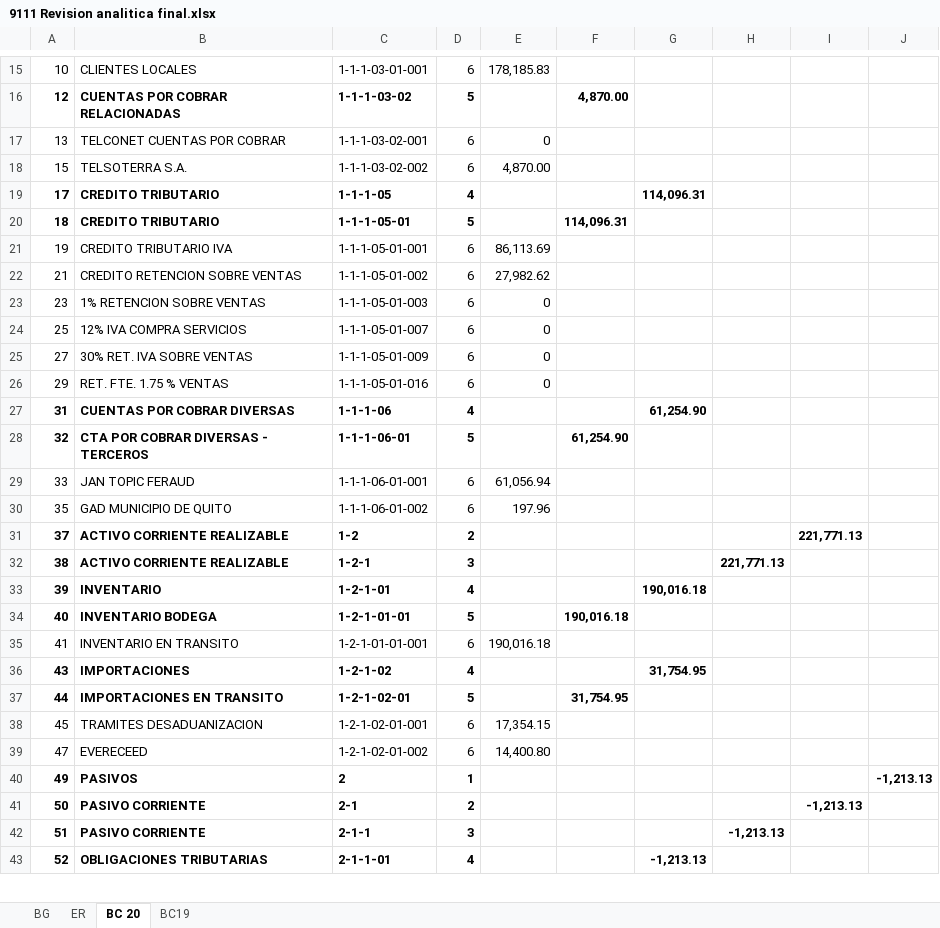
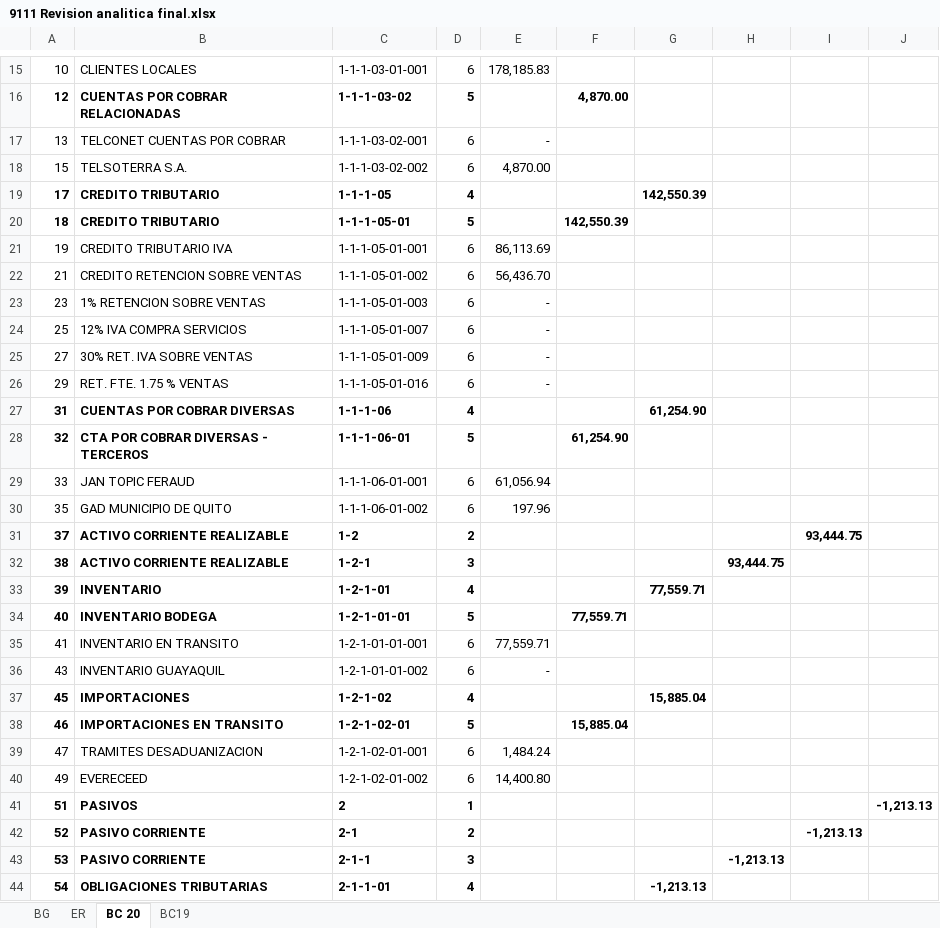
Before and after one commit to cesarleon911/TELCODATA, an Excel workbook: FASE III - Informe/9100 Evaluacion de evidencia/9110 Revision analitica final/9111 Revision analitica final.xlsx, sheet BC 20, drawn as a sheet; only a part is shown, gaps mark what is left out; values as stored, in another font and other column widths than the file's, no borders; removed rows and columns are numbered as before the commit, all else as after; the diff covers the shown part only; the diff names each change by its address in the sheet, - before the commit and + after, or states it on an @@ line.

```diff
--- a/FASE III - Informe/9100 Evaluacion de evidencia/9110 Revision analitica final/9111 Revision analitica final.xlsx (sheet BC 20)
+++ b/FASE III - Informe/9100 Evaluacion de evidencia/9110 Revision analitica final/9111 Revision analitica final.xlsx (sheet BC 20)
-E17: 0
+E17: -
-G19: 114,096.31
+G19: 142,550.39
-F20: 114,096.31
+F20: 142,550.39
-E22: 27,982.62
+E22: 56,436.70
-E23:E26: 0
+E23:E26: -
-I31: 221,771.13
+I31: 93,444.75
-H32: 221,771.13
+H32: 93,444.75
-G33: 190,016.18
+G33: 77,559.71
-F34: 190,016.18
+F34: 77,559.71
-E35: 190,016.18
+E35: 77,559.71
-A36:D36 bold: on
+A36:D36 bold: off
-B36: IMPORTACIONES
+B36: INVENTARIO GUAYAQUIL
-C36: 1-2-1-02
+C36: 1-2-1-01-01-002
-D36: 4
+D36: 6
-E36: (empty)
+E36: -
-G36: 31,754.95
+G36: (empty)
-row 37: 44 | IMPORTACIONES EN TRANSITO | 1-2-1-02-01 | 5 |  | 31,754.95
-A37:D37 bold: off
+A37:D37 bold: on
-B37: TRAMITES DESADUANIZACION
+B37: IMPORTACIONES
-C37: 1-2-1-02-01-001
+C37: 1-2-1-02
-D37: 6
+D37: 4
-E37: 17,354.15
+E37: (empty)
-G37: (empty)
+G37: 15,885.04
+row 38: 46 | IMPORTACIONES EN TRANSITO | 1-2-1-02-01 | 5 |  | 15,885.04
-B39: EVERECEED
+B39: TRAMITES DESADUANIZACION
-C39: 1-2-1-02-01-002
+C39: 1-2-1-02-01-001
-E39: 14,400.80
+E39: 1,484.24
+row 40: 49 | EVERECEED | 1-2-1-02-01-002 | 6 | 14,400.80
-A41: 49
+A41: 51
-A42: 50
+A42: 52
-A43: 51
+A43: 53
-A44: 52
+A44: 54
```
Also changed, not shown: 9 added rows, 9 removed rows, 168 edited cells and cell formats elsewhere in this sheet, sheet ER, sheet BG, formulas that keep their value, 8 other files.
